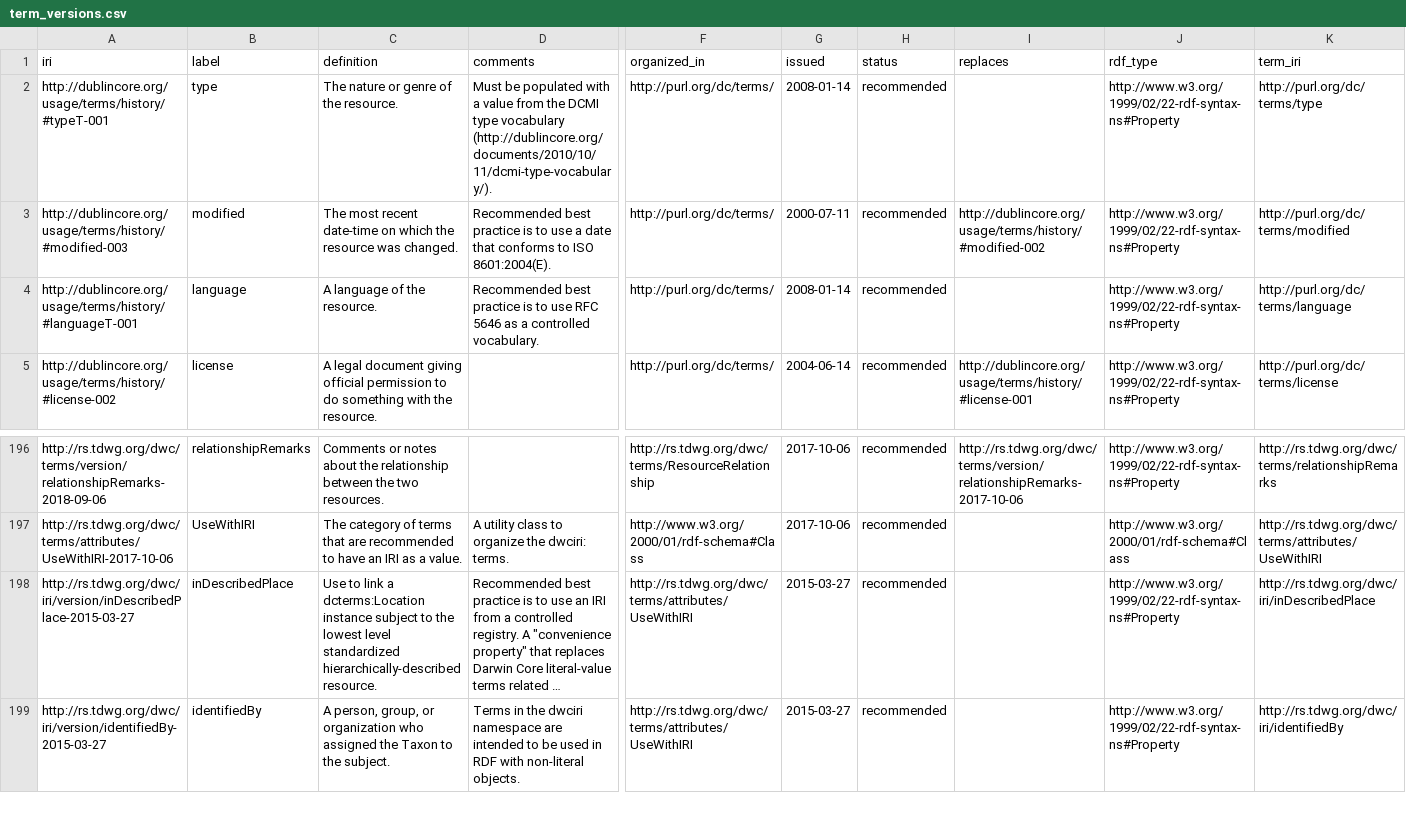
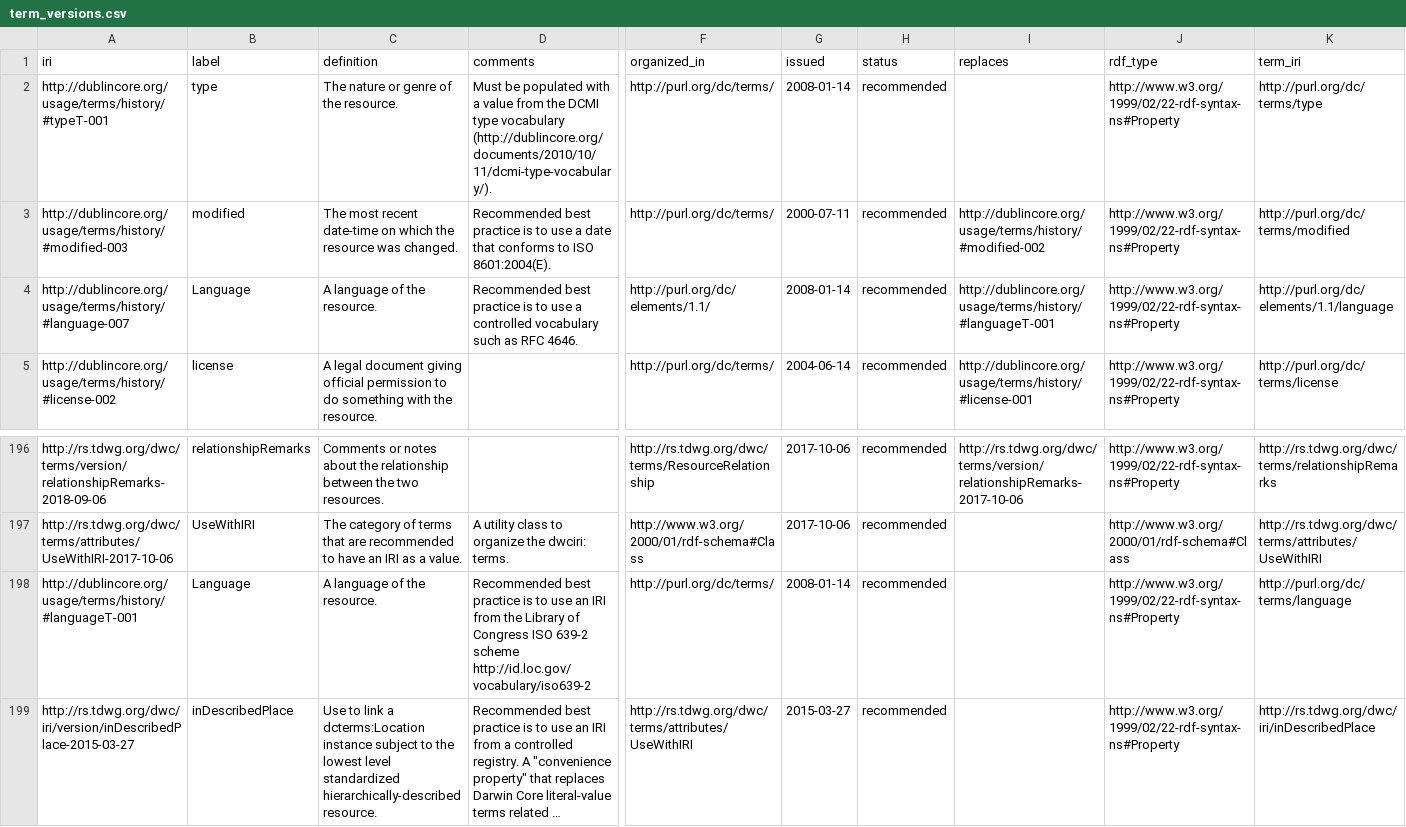
Before and after one commit to tdwg/dwc, a CSV file: vocabulary/term_versions.csv, drawn as a sheet; only a part is shown, gaps mark what is left out; the shorter side is filled out with more unchanged rows; long unchanged cells end in …; rows hold the shown columns only; the diff names each change by its address in the sheet, - before the commit and + after, or states it on an @@ line.

Commit message:
Move dcterms:langage to UseWithIRI, replace with dc:language
In the record level terms section, replace dcterms:language with dc:language. Use the former dcterms: examples for string values with dc:language. Move dcterms:language to the UseWithIRI section and change its recommended value to an IRI from the LOC ISO 639-2 scheme (to maintain consistency with Audubon Core usage. NOTE: the value of organized_in for dc:language is now different from the other DCMI terms in the record-level section. Will that break the QRG build script?

```diff
--- a/vocabulary/term_versions.csv
+++ b/vocabulary/term_versions.csv
-A4 (iri): http://dublincore.org/usage/terms/history/#languageT-001
+A4 (iri): http://dublincore.org/usage/terms/history/#language-007
-B4 (label): language
+B4 (label): Language
-D4 (comments): …to use RFC 5646 as a controlled vocabulary.
+D4 (comments): …to use a controlled vocabulary such as RFC 4646.
-F4 (organized_in): http://purl.org/dc/terms/
+F4 (organized_in): http://purl.org/dc/elements/1.1/
-I4 (replaces): (empty)
+I4 (replaces): http://dublincore.org/usage/terms/history/#languageT-001
-K4 (term_iri): http://purl.org/dc/terms/language
+K4 (term_iri): http://purl.org/dc/elements/1.1/language
+row 198: http://dublincore.org/usage/terms/history/#languageT-001 | Language | A language of the resource. | Recommended best practice is to use an IRI from the Library of Congress ISO 639-2 scheme http://id.loc.gov/vocabulary/iso639-2 | http://purl.org/dc/terms/ | 2008-01-14 | recommended |  | http://www.w3.org/1999/02/22-rdf-syntax-ns#Property | http://purl.org/dc/terms/language
```
